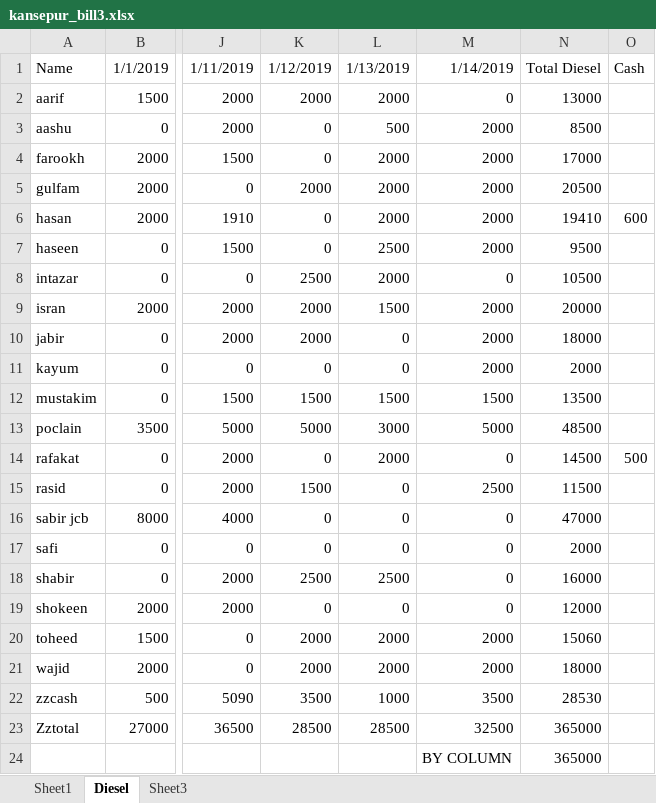
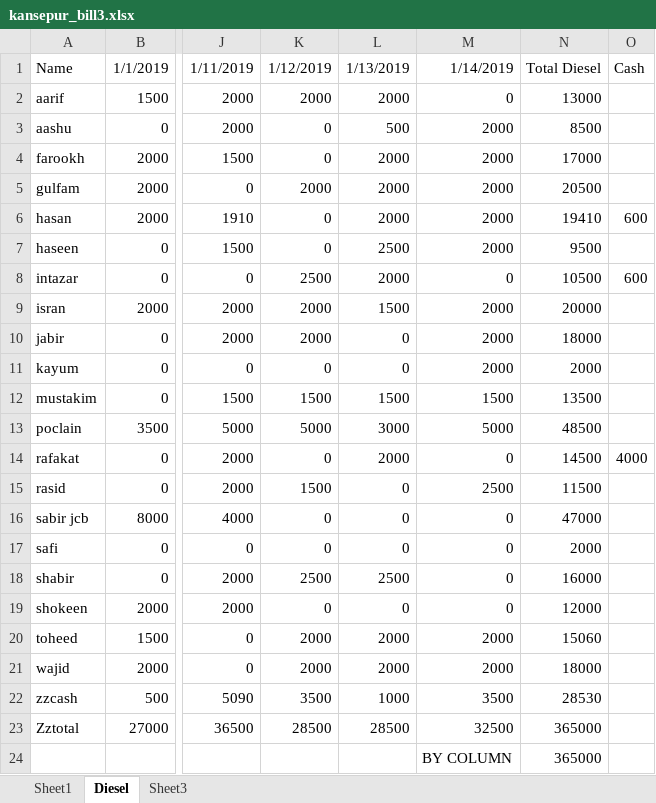
Before and after one commit to noushadkhan01/kansepur-flyash-project, an Excel workbook: bill3/kansepur_bill3.xlsx, sheet Diesel, drawn as a sheet; only a part is shown, gaps mark what is left out; values as stored, in another font and other column widths than the file's, no borders; the diff names each change by its address in the sheet, - before the commit and + after, or states it on an @@ line.

Commit message:
Add files via upload

```diff
--- a/bill3/kansepur_bill3.xlsx (sheet Diesel)
+++ b/bill3/kansepur_bill3.xlsx (sheet Diesel)
-O8: (empty)
+O8: 600
-O14: 500
+O14: 4000
```
